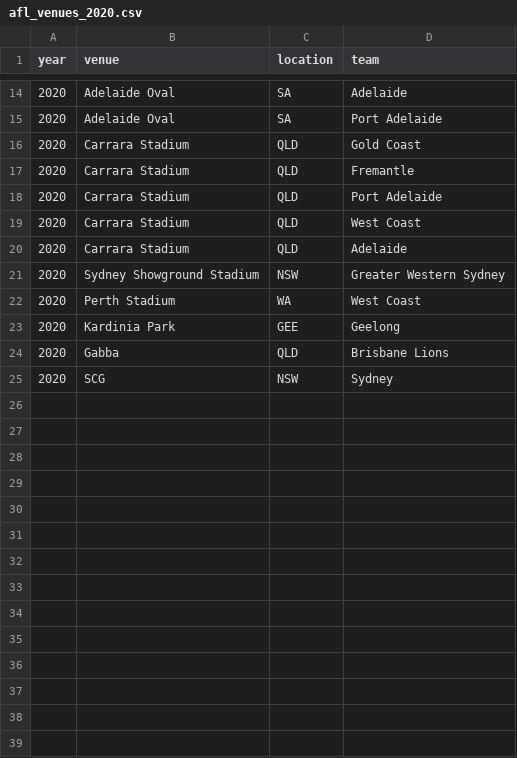
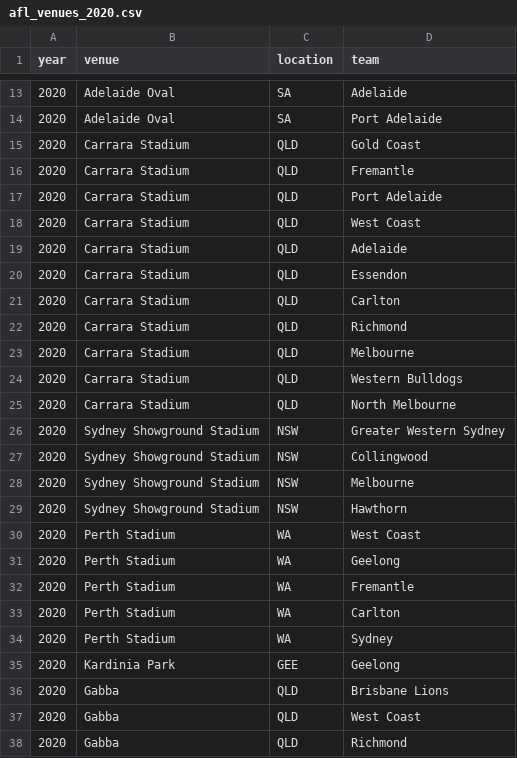
Before and after one commit to turneralex/afl_elo, a CSV file: venues/afl_venues_2020.csv, drawn as a sheet; only a part is shown, gaps mark what is left out; the shorter side is filled out with more unchanged rows; the diff covers the shown part only; the diff names each change by its address in the sheet, - before the commit and + after, or states it on an @@ line.

```diff
--- a/venues/afl_venues_2020.csv
+++ b/venues/afl_venues_2020.csv
+row 20: 2020 | Carrara Stadium | QLD | Essendon
+row 21: 2020 | Carrara Stadium | QLD | Carlton
+row 22: 2020 | Carrara Stadium | QLD | Richmond
+row 23: 2020 | Carrara Stadium | QLD | Melbourne
+row 24: 2020 | Carrara Stadium | QLD | Western Bulldogs
+row 25: 2020 | Carrara Stadium | QLD | North Melbourne
+row 27: 2020 | Sydney Showground Stadium | NSW | Collingwood
+row 28: 2020 | Sydney Showground Stadium | NSW | Melbourne
+row 29: 2020 | Sydney Showground Stadium | NSW | Hawthorn
+row 31: 2020 | Perth Stadium | WA | Geelong
+row 32: 2020 | Perth Stadium | WA | Fremantle
+row 33: 2020 | Perth Stadium | WA | Carlton
+row 34: 2020 | Perth Stadium | WA | Sydney
+row 37: 2020 | Gabba | QLD | West Coast
+row 38: 2020 | Gabba | QLD | Richmond
```
Also changed, not shown: 8 added rows and 1 removed row elsewhere in this file, 3 other files.
